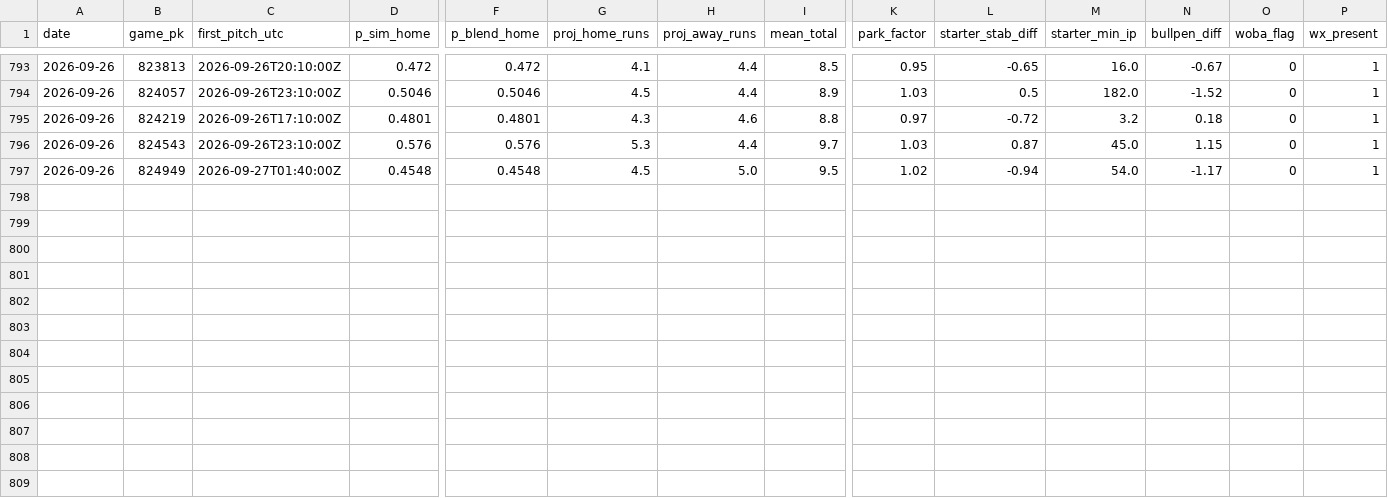
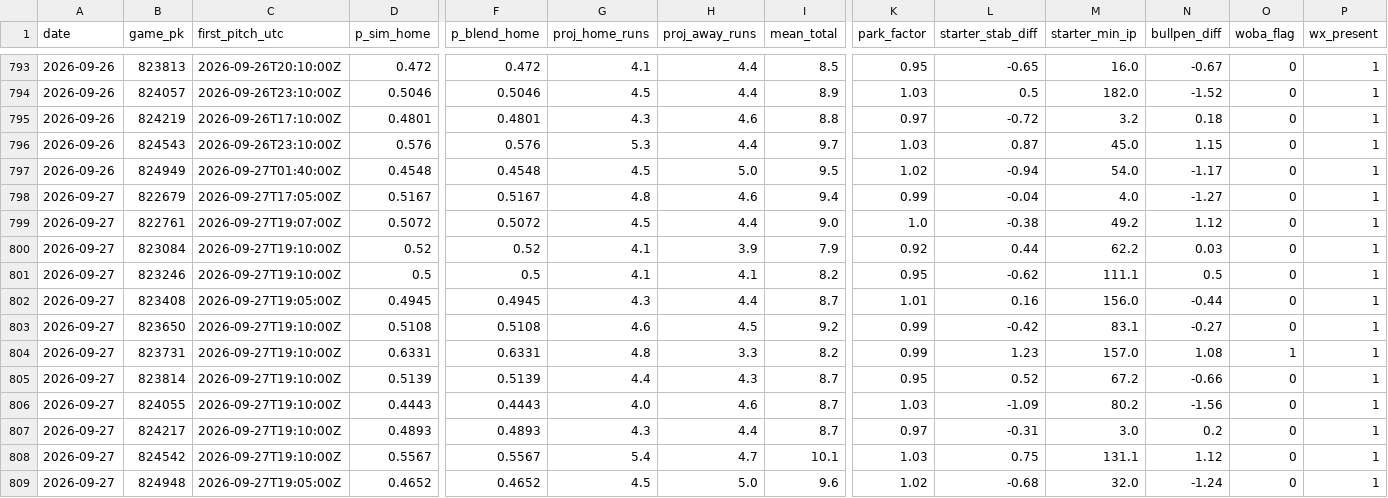
Before and after one commit to dsimny/dsimny.github.io, a CSV file: data/model/training_rows.csv, drawn as a sheet; only a part is shown, gaps mark what is left out; rows hold the shown columns only; the diff names each change by its address in the sheet, - before the commit and + after, or states it on an @@ line.

```diff
--- a/data/model/training_rows.csv
+++ b/data/model/training_rows.csv
+row 798: 2026-09-27 | 822679 | 2026-09-27T17:05:00Z | 0.5167 | 0.5167 | 4.8 | 4.6 | 9.4 | 0.99 | -0.04 | 4.0 | -1.27 | 0 | 1
+row 799: 2026-09-27 | 822761 | 2026-09-27T19:07:00Z | 0.5072 | 0.5072 | 4.5 | 4.4 | 9.0 | 1.0 | -0.38 | 49.2 | 1.12 | 0 | 1
+row 800: 2026-09-27 | 823084 | 2026-09-27T19:10:00Z | 0.52 | 0.52 | 4.1 | 3.9 | 7.9 | 0.92 | 0.44 | 62.2 | 0.03 | 0 | 1
+row 801: 2026-09-27 | 823246 | 2026-09-27T19:10:00Z | 0.5 | 0.5 | 4.1 | 4.1 | 8.2 | 0.95 | -0.62 | 111.1 | 0.5 | 0 | 1
+row 802: 2026-09-27 | 823408 | 2026-09-27T19:05:00Z | 0.4945 | 0.4945 | 4.3 | 4.4 | 8.7 | 1.01 | 0.16 | 156.0 | -0.44 | 0 | 1
+row 803: 2026-09-27 | 823650 | 2026-09-27T19:10:00Z | 0.5108 | 0.5108 | 4.6 | 4.5 | 9.2 | 0.99 | -0.42 | 83.1 | -0.27 | 0 | 1
+row 804: 2026-09-27 | 823731 | 2026-09-27T19:10:00Z | 0.6331 | 0.6331 | 4.8 | 3.3 | 8.2 | 0.99 | 1.23 | 157.0 | 1.08 | 1 | 1
+row 805: 2026-09-27 | 823814 | 2026-09-27T19:10:00Z | 0.5139 | 0.5139 | 4.4 | 4.3 | 8.7 | 0.95 | 0.52 | 67.2 | -0.66 | 0 | 1
+row 806: 2026-09-27 | 824055 | 2026-09-27T19:10:00Z | 0.4443 | 0.4443 | 4.0 | 4.6 | 8.7 | 1.03 | -1.09 | 80.2 | -1.56 | 0 | 1
+row 807: 2026-09-27 | 824217 | 2026-09-27T19:10:00Z | 0.4893 | 0.4893 | 4.3 | 4.4 | 8.7 | 0.97 | -0.31 | 3.0 | 0.2 | 0 | 1
+row 808: 2026-09-27 | 824542 | 2026-09-27T19:10:00Z | 0.5567 | 0.5567 | 5.4 | 4.7 | 10.1 | 1.03 | 0.75 | 131.1 | 1.12 | 0 | 1
+row 809: 2026-09-27 | 824948 | 2026-09-27T19:05:00Z | 0.4652 | 0.4652 | 4.5 | 5.0 | 9.6 | 1.02 | -0.68 | 32.0 | -1.24 | 0 | 1
```
Also changed, not shown: 27 other files.
